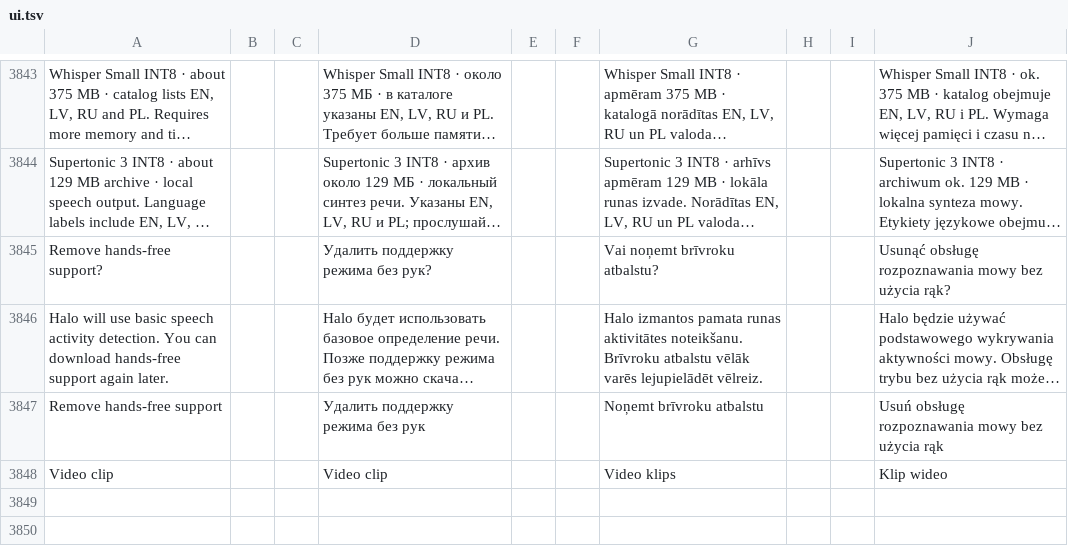
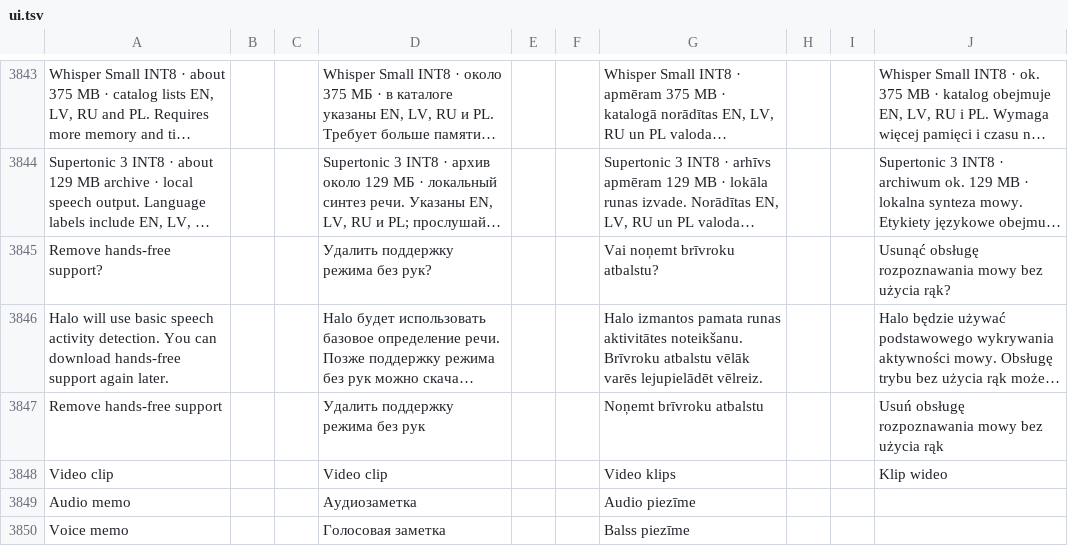
Before and after one commit to slafftrosheen/Halo, a TSV file: app/src/main/localization/ui.tsv, drawn as a sheet; only a part is shown, gaps mark what is left out; long unchanged cells end in ….

Commit message:
Polish Inbox audio search choices [skip ci]

```diff
--- a/app/src/main/localization/ui.tsv
+++ b/app/src/main/localization/ui.tsv
@@ -3848 +3848,3 @@ Remove hands-free support|||Удалить поддержку режима бе
 Video clip|||Video clip|||Video klips|||Klip wideo
+Audio memo|||Аудиозаметка|||Audio piezīme
+Voice memo|||Голосовая заметка|||Balss piezīme
```
Also changed, not shown: 7 other files.
